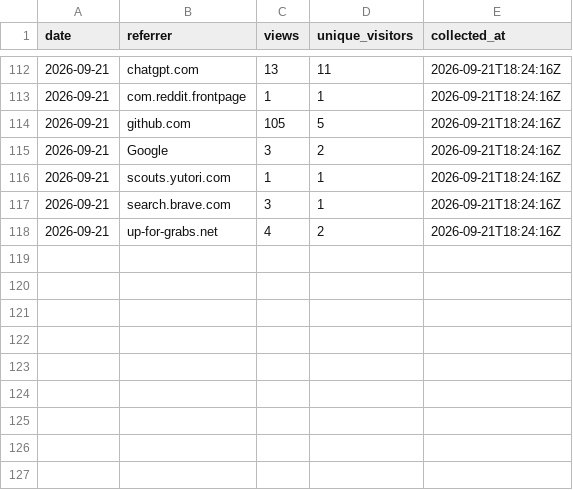
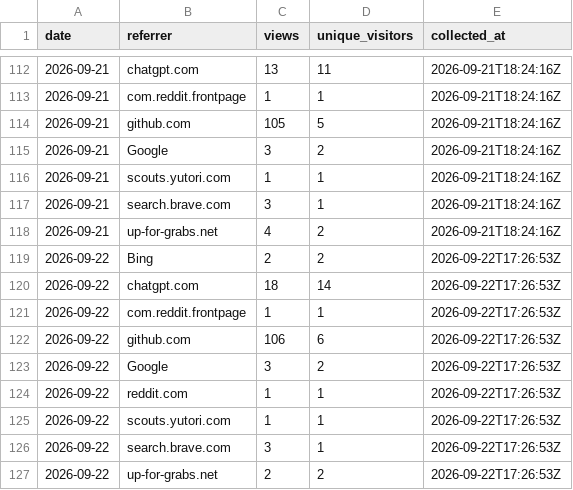
Before and after one commit to protocorn/clippy-vision, a CSV file: stats/github-traffic/referrers.csv, drawn as a sheet; only a part is shown, gaps mark what is left out; the diff names each change by its address in the sheet, - before the commit and + after, or states it on an @@ line.

```diff
--- a/stats/github-traffic/referrers.csv
+++ b/stats/github-traffic/referrers.csv
+row 119: 2026-09-22 | Bing | 2 | 2 | 2026-09-22T17:26:53Z
+row 120: 2026-09-22 | chatgpt.com | 18 | 14 | 2026-09-22T17:26:53Z
+row 121: 2026-09-22 | com.reddit.frontpage | 1 | 1 | 2026-09-22T17:26:53Z
+row 122: 2026-09-22 | github.com | 106 | 6 | 2026-09-22T17:26:53Z
+row 123: 2026-09-22 | Google | 3 | 2 | 2026-09-22T17:26:53Z
+row 124: 2026-09-22 | reddit.com | 1 | 1 | 2026-09-22T17:26:53Z
+row 125: 2026-09-22 | scouts.yutori.com | 1 | 1 | 2026-09-22T17:26:53Z
+row 126: 2026-09-22 | search.brave.com | 3 | 1 | 2026-09-22T17:26:53Z
+row 127: 2026-09-22 | up-for-grabs.net | 2 | 2 | 2026-09-22T17:26:53Z
```
Also changed, not shown: stats/github-traffic/clones_daily.csv, stats/github-traffic/popular_paths.csv, 3 other files.
